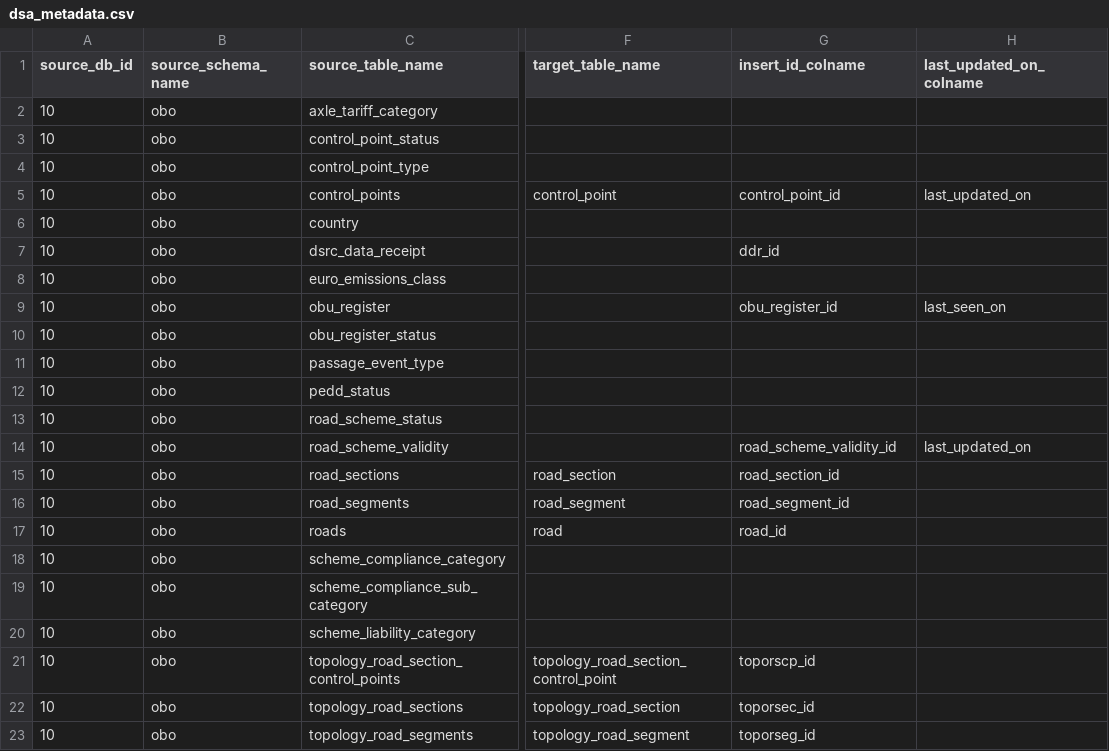
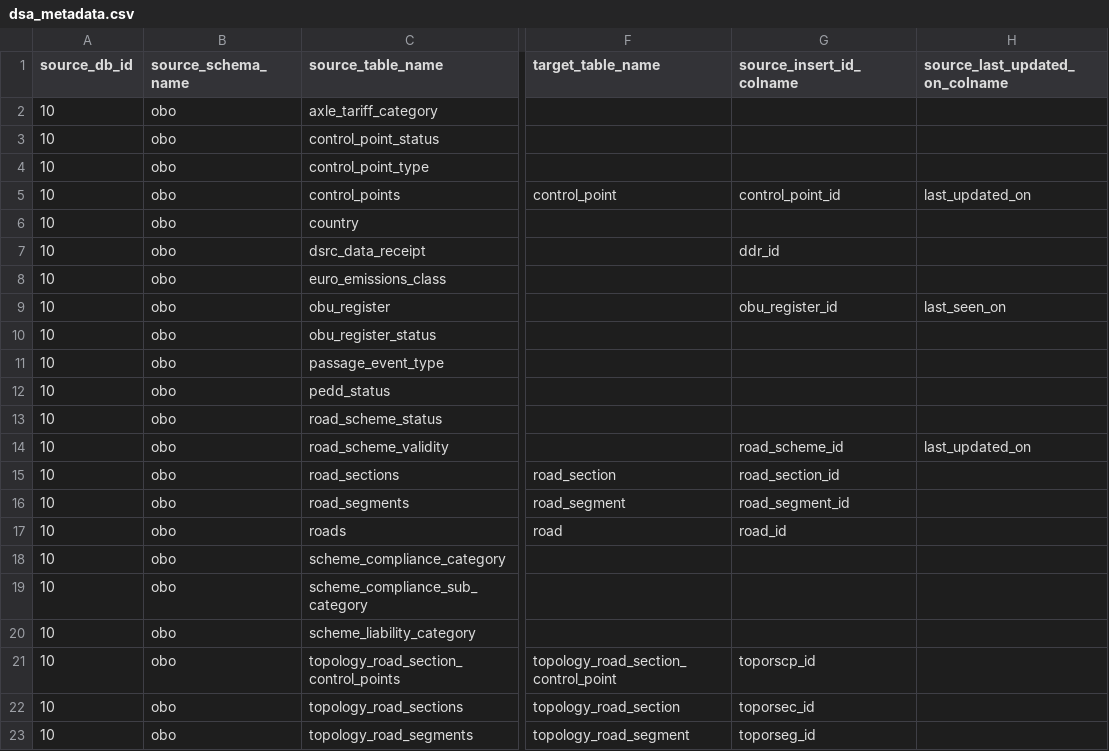
Before and after one commit to jzqf/si-dars-dwh-etl, a CSV file: dars-dwh-etl/pdi_repository/dsa/metadata/dsa_metadata.csv, drawn as a sheet; only a part is shown, gaps mark what is left out; the diff names each change by its address in the sheet, - before the commit and + after, or states it on an @@ line.

```diff
--- a/dars-dwh-etl/pdi_repository/dsa/metadata/dsa_metadata.csv
+++ b/dars-dwh-etl/pdi_repository/dsa/metadata/dsa_metadata.csv
-G1: insert_id_colname
+G1: source_insert_id_colname
-H1: last_updated_on_colname
+H1: source_last_updated_on_colname
-G14 (source_insert_id_colname): road_scheme_validity_id
+G14 (source_insert_id_colname): road_scheme_id
```
Also changed, not shown: dars-dwh-etl/pdi_repository/dsa/metadata/dsa_metadata-unused_psa_tables.csv, dars-dwh-etl/pdi_repository/psa/metadata/psa_metadata.csv, 6 other files.
